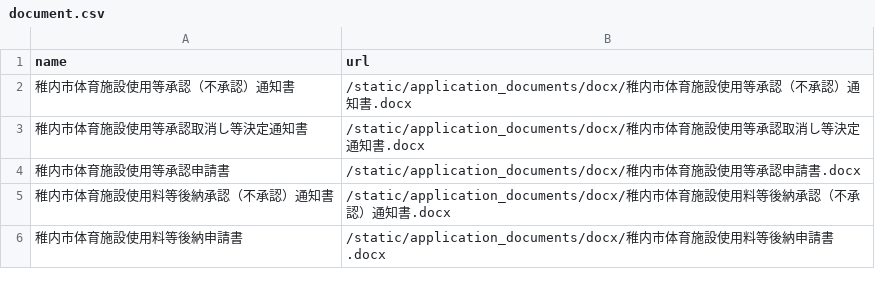
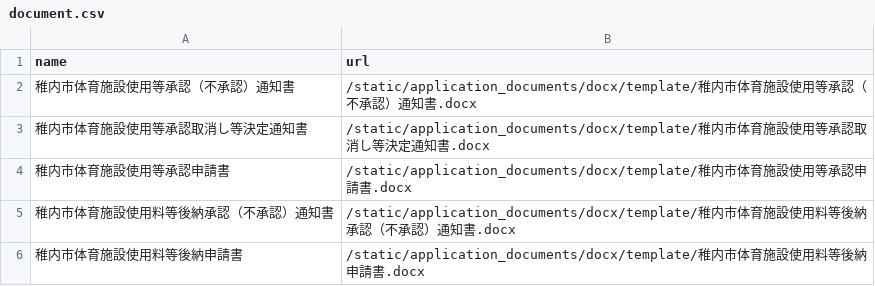
Before and after one commit to webken-git/reservation_system, a CSV file: backend/django/static/application_documents/csv/document.csv, drawn as a sheet.

```diff
--- a/backend/django/static/application_documents/csv/document.csv
+++ b/backend/django/static/application_documents/csv/document.csv
@@ -1,6 +1,6 @@
 name,url
-稚内市体育施設使用等承認（不承認）通知書,/static/application_documents/docx/稚内市体育施設使用等承認（不承認）通知書.docx
-稚内市体育施設使用等承認取消し等決定通知書,/static/application_documents/docx/稚内市体育施設使用等承認取消し等決定通知書.docx
-稚内市体育施設使用等承認申請書,/static/application_documents/docx/稚内市体育施設使用等承認申請書.docx
-稚内市体育施設使用料等後納承認（不承認）通知書,/static/application_documents/docx/稚内市体育施設使用料等後納承認（不承認）通知書.docx
-稚内市体育施設使用料等後納申請書,/static/application_documents/docx/稚内市体育施設使用料等後納申請書.docx
+稚内市体育施設使用等承認（不承認）通知書,/static/application_documents/docx/template/稚内市体育施設使用等承認（不承認）通知書.docx
+稚内市体育施設使用等承認取消し等決定通知書,/static/application_documents/docx/template/稚内市体育施設使用等承認取消し等決定通知書.docx
+稚内市体育施設使用等承認申請書,/static/application_documents/docx/template/稚内市体育施設使用等承認申請書.docx
+稚内市体育施設使用料等後納承認（不承認）通知書,/static/application_documents/docx/template/稚内市体育施設使用料等後納承認（不承認）通知書.docx
+稚内市体育施設使用料等後納申請書,/static/application_documents/docx/template/稚内市体育施設使用料等後納申請書.docx
```
Also changed, not shown: 29 other files.
